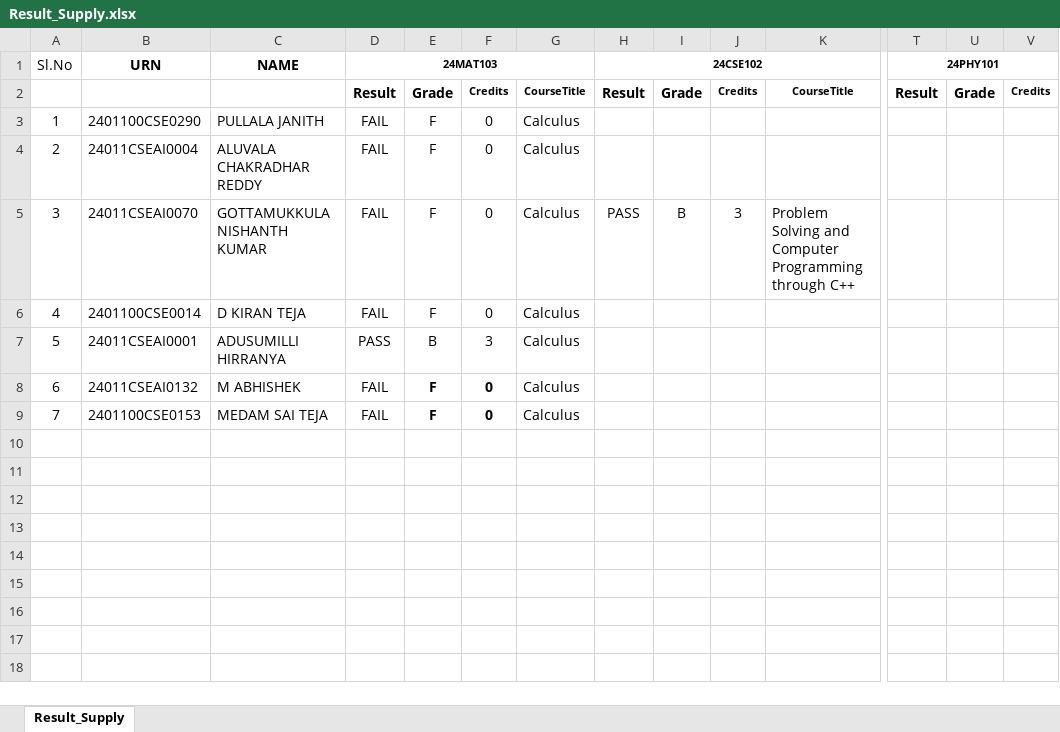
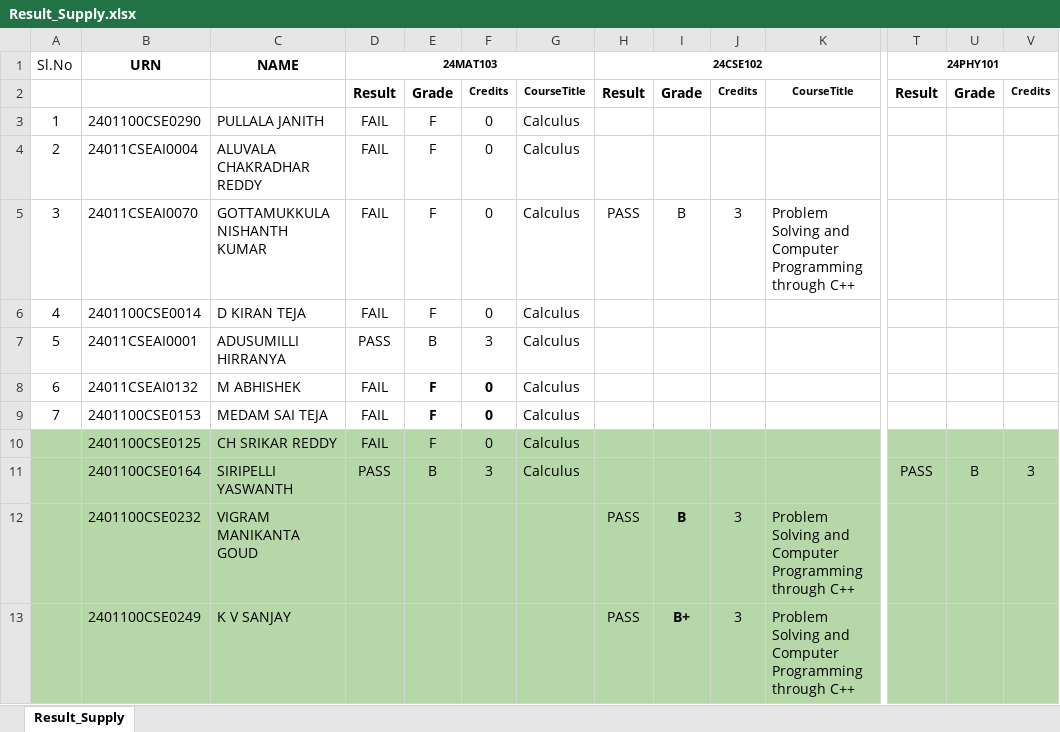
Before and after one commit to B-Rajinikanth/SUH-Results-JS, an Excel workbook: Result_Supply.xlsx, sheet Result_Supply, drawn as a sheet; only a part is shown, gaps mark what is left out; values as stored, in another font and other column widths than the file's, no borders; charts and pictures not drawn; rows hold the shown columns only; the diff names each change by its address in the sheet, - before the commit and + after, or states it on an @@ line.

```diff
--- a/Result_Supply.xlsx (sheet Result_Supply)
+++ b/Result_Supply.xlsx (sheet Result_Supply)
+row 10:  | 2401100CSE0125 | CH SRIKAR REDDY | FAIL | F | 0 | Calculus
+row 11:  | 2401100CSE0164 | SIRIPELLI YASWANTH | PASS | B | 3 | Calculus |  |  |  |  | PASS | B | 3
+row 12:  | 2401100CSE0232 | VIGRAM MANIKANTA GOUD |  |  |  |  | PASS | B | 3 | Problem Solving and Computer Programming through C++
+row 13:  | 2401100CSE0249 | K V SANJAY |  |  |  |  | PASS | B+ | 3 | Problem Solving and Computer Programming through C++
```
Also changed, not shown: Result_Regular.xlsx.
